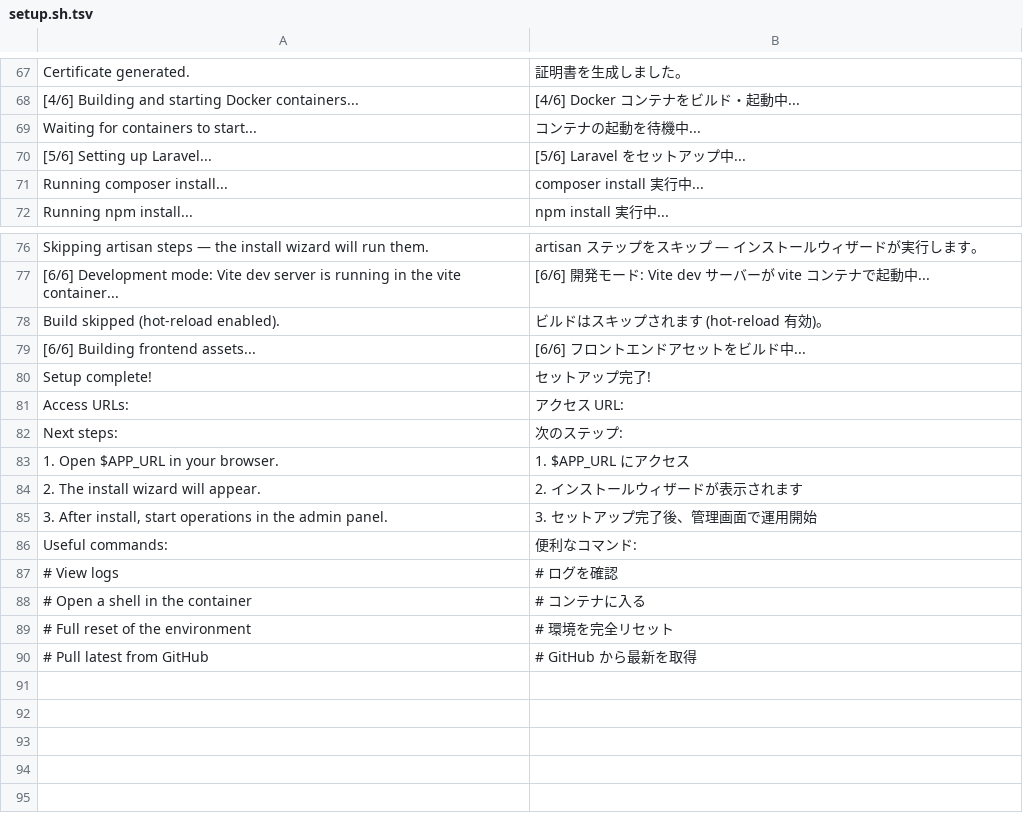
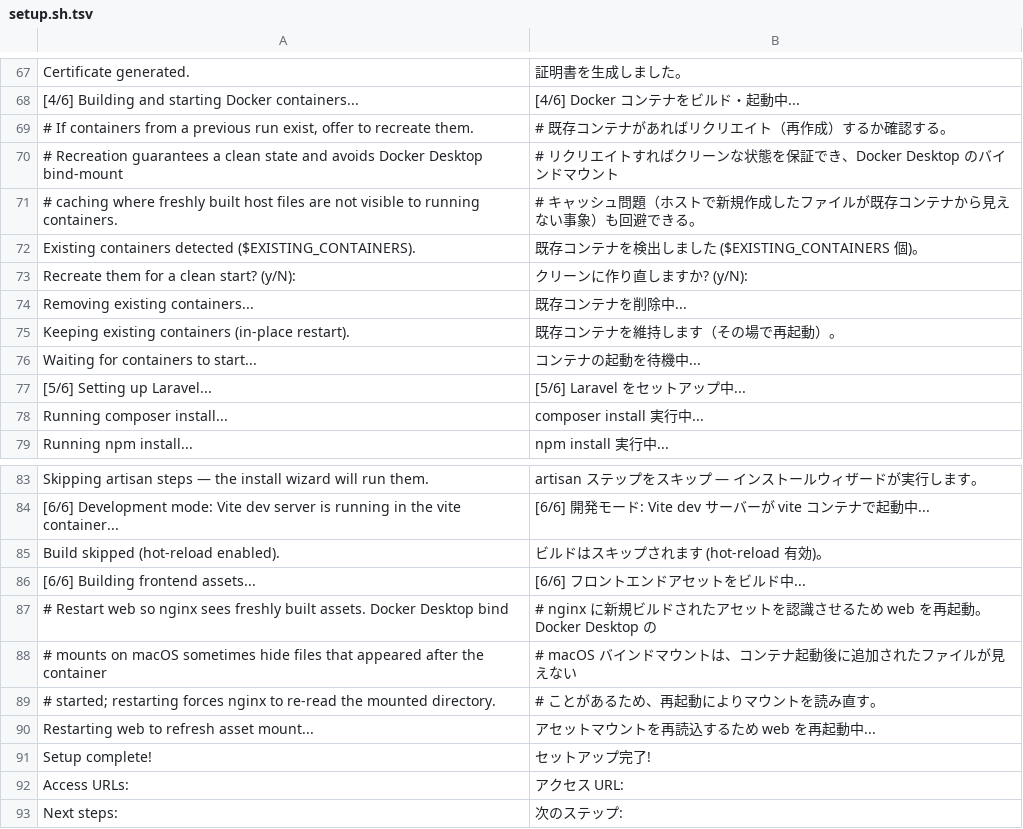
Before and after one commit to Dixlase/dixlase-docker-installer, a TSV file: lang/ja/setup.sh.tsv, drawn as a sheet; only a part is shown, gaps mark what is left out; the shorter side is filled out with more unchanged rows; the diff names each change by its address in the sheet, - before the commit and + after, or states it on an @@ line.

Commit message:
feat: prompt to recreate existing containers and restart web after asset build / 既存コンテナのリクリエイト確認とアセットビルド後の web 再起動を追加
Step 4 now detects pre-existing containers from a previous run and offers
to recreate them, guaranteeing a clean start when the user wants one.
Step 6 restarts the web container after npm run build so nginx picks up
freshly built assets — Docker Desktop bind mounts on macOS sometimes hide
files that appeared after the container started, which previously caused
the install wizard to fail loading CSS/JS with MIME-type errors.
ステップ 4 で既存コンテナを検出し、リクリエイトするか確認するように変更。
ユーザーがクリーンな状態を望む場合に保証できる。ステップ 6 では
npm run build 後に web コンテナを再起動し、nginx が新しいビルド済み
アセットを認識するようにした。Docker Desktop の macOS バインドマウントは
コンテナ起動後に追加されたファイルを見落とすことがあり、これまで
インストールウィザードで CSS/JS が MIME タイプエラーで読み込めない
原因となっていた。

- Add interactive recreate prompt at step 4 when containers exist
- Add docker compose restart web after asset build at step 6
- Add Japanese translations for new messages
- Add English identity mappings

----

- ステップ 4 にコンテナ存在時のリクリエイト確認プロンプトを追加
- ステップ 6 のアセットビルド後に docker compose restart web を追加
- 新規メッセージの日本語訳を追加
- 英語の識別マッピングを追加

```diff
--- a/lang/ja/setup.sh.tsv
+++ b/lang/ja/setup.sh.tsv
+row 69: # If containers from a previous run exist, offer to recreate them. | # 既存コンテナがあればリクリエイト（再作成）するか確認する。
+row 70: # Recreation guarantees a clean state and avoids Docker Desktop bind-mount | # リクリエイトすればクリーンな状態を保証でき、Docker Desktop のバインドマウント
+row 71: # caching where freshly built host files are not visible to running containers. | # キャッシュ問題（ホストで新規作成したファイルが既存コンテナから見えない事象）も回避できる。
+row 72: Existing containers detected ($EXISTING_CONTAINERS). | 既存コンテナを検出しました ($EXISTING_CONTAINERS 個)。
+row 73: Recreate them for a clean start? (y/N): | クリーンに作り直しますか? (y/N):
+row 74: Removing existing containers... | 既存コンテナを削除中...
+row 75: Keeping existing containers (in-place restart). | 既存コンテナを維持します（その場で再起動）。
+row 87: # Restart web so nginx sees freshly built assets. Docker Desktop bind | # nginx に新規ビルドされたアセットを認識させるため web を再起動。Docker Desktop の
+row 88: # mounts on macOS sometimes hide files that appeared after the container | # macOS バインドマウントは、コンテナ起動後に追加されたファイルが見えない
+row 89: # started; restarting forces nginx to re-read the mounted directory. | # ことがあるため、再起動によりマウントを読み直す。
+row 90: Restarting web to refresh asset mount... | アセットマウントを再読込するため web を再起動中...
```
Also changed, not shown: lang/en/setup.sh.tsv, 1 other file.
